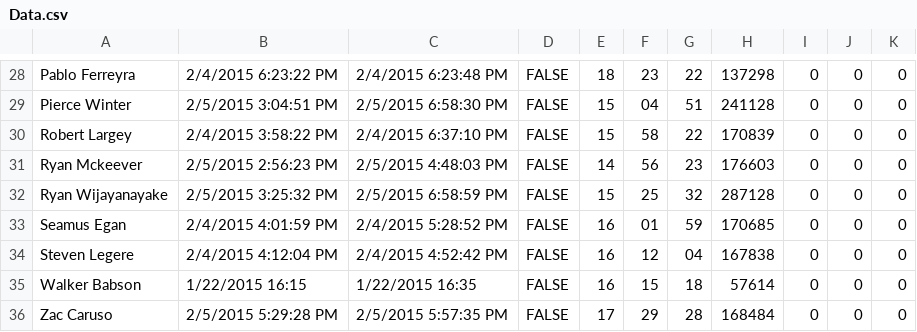
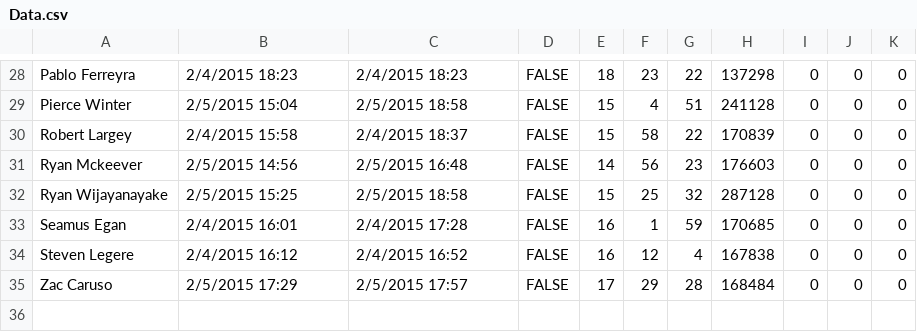
Before and after one commit to prifken/3958attendance, a CSV file: Data/Data.csv, drawn as a sheet; only a part is shown, gaps mark what is left out; removed rows and columns are numbered as before the commit, all else as after; the diff covers the shown part only; the diff names each change by its address in the sheet, - before the commit and + after, or states it on an @@ line.

Commit message:
Removed Walker 2/6

```diff
--- a/Data/Data.csv
+++ b/Data/Data.csv
-B28: 2/4/2015 6:23:22 PM
+B28: 2/4/2015 18:23
-C28: 2/4/2015 6:23:48 PM
+C28: 2/4/2015 18:23
-B29: 2/5/2015 3:04:51 PM
+B29: 2/5/2015 15:04
-C29: 2/5/2015 6:58:30 PM
+C29: 2/5/2015 18:58
-F29: 04
+F29: 4
-B30: 2/4/2015 3:58:22 PM
+B30: 2/4/2015 15:58
-C30: 2/4/2015 6:37:10 PM
+C30: 2/4/2015 18:37
-B31: 2/5/2015 2:56:23 PM
+B31: 2/5/2015 14:56
-C31: 2/5/2015 4:48:03 PM
+C31: 2/5/2015 16:48
-B32: 2/5/2015 3:25:32 PM
+B32: 2/5/2015 15:25
-C32: 2/5/2015 6:58:59 PM
+C32: 2/5/2015 18:58
-B33: 2/4/2015 4:01:59 PM
+B33: 2/4/2015 16:01
-C33: 2/4/2015 5:28:52 PM
+C33: 2/4/2015 17:28
-F33: 01
+F33: 1
-B34: 2/4/2015 4:12:04 PM
+B34: 2/4/2015 16:12
-C34: 2/4/2015 4:52:42 PM
+C34: 2/4/2015 16:52
-G34: 04
+G34: 4
-row 35: Walker Babson | 1/22/2015 16:15 | 1/22/2015 16:35 | FALSE | 16 | 15 | 18 | 57614 | 0 | 0 | 0
-B35: 2/5/2015 5:29:28 PM
+B35: 2/5/2015 17:29
-C35: 2/5/2015 5:57:35 PM
+C35: 2/5/2015 17:57
```
Also changed, not shown: 64 edited cells elsewhere in this file.
